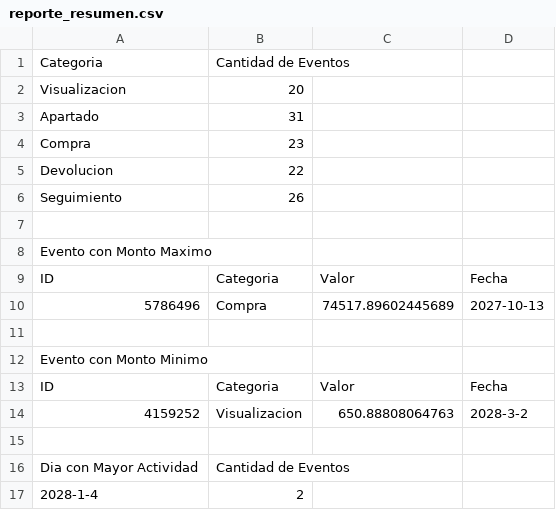
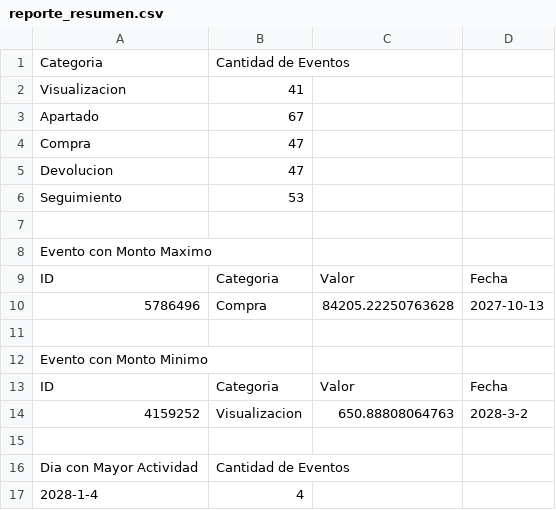
Before and after one commit to MaikelFn/Sistema-de-eventos-comerciales, a CSV file: src/reporte_resumen.csv, drawn as a sheet.

```diff
--- a/src/reporte_resumen.csv
+++ b/src/reporte_resumen.csv
@@ -1,7 +1,7 @@
 Categoria,Cantidad de Eventos
-Visualizacion,20
-Apartado,31
-Compra,23
-Devolucion,22
-Seguimiento,26
+Visualizacion,41
+Apartado,67
+Compra,47
+Devolucion,47
+Seguimiento,53
 
@@ -9,3 +9,3 @@ Evento con Monto Maximo
 ID,Categoria,Valor,Fecha
-5786496,Compra,74517.89602445689,2027-10-13
+5786496,Compra,84205.22250763628,2027-10-13
 
@@ -16,2 +16,2 @@ ID,Categoria,Valor,Fecha
 Dia con Mayor Actividad,Cantidad de Eventos
-2028-1-4,2
+2028-1-4,4
```
Also changed, not shown: src/eventos.csv, 5 other files.
